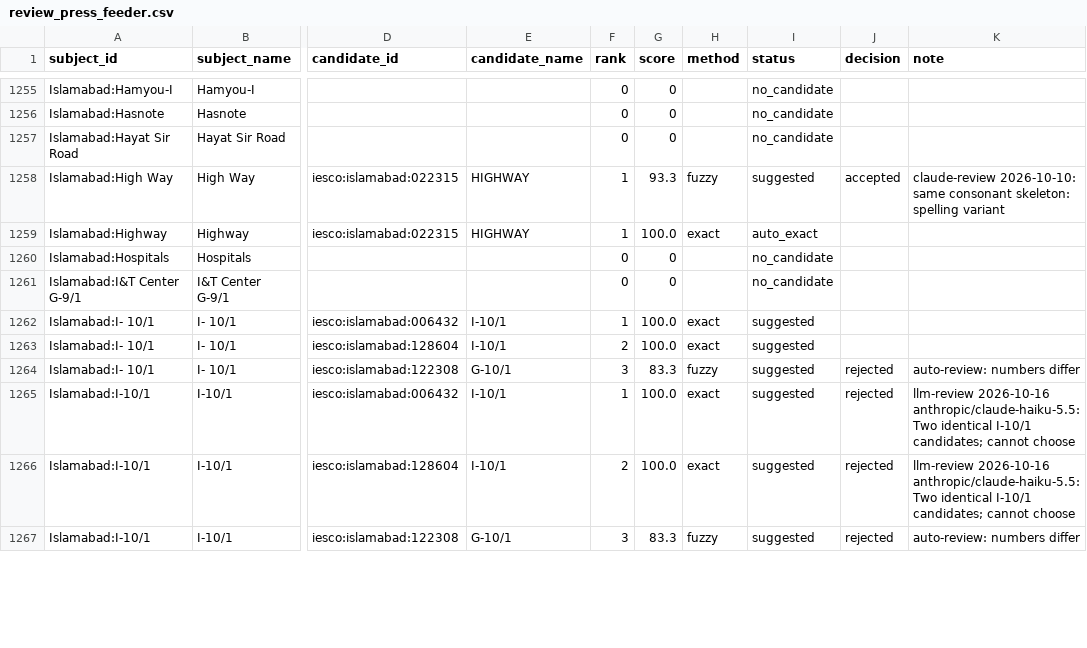
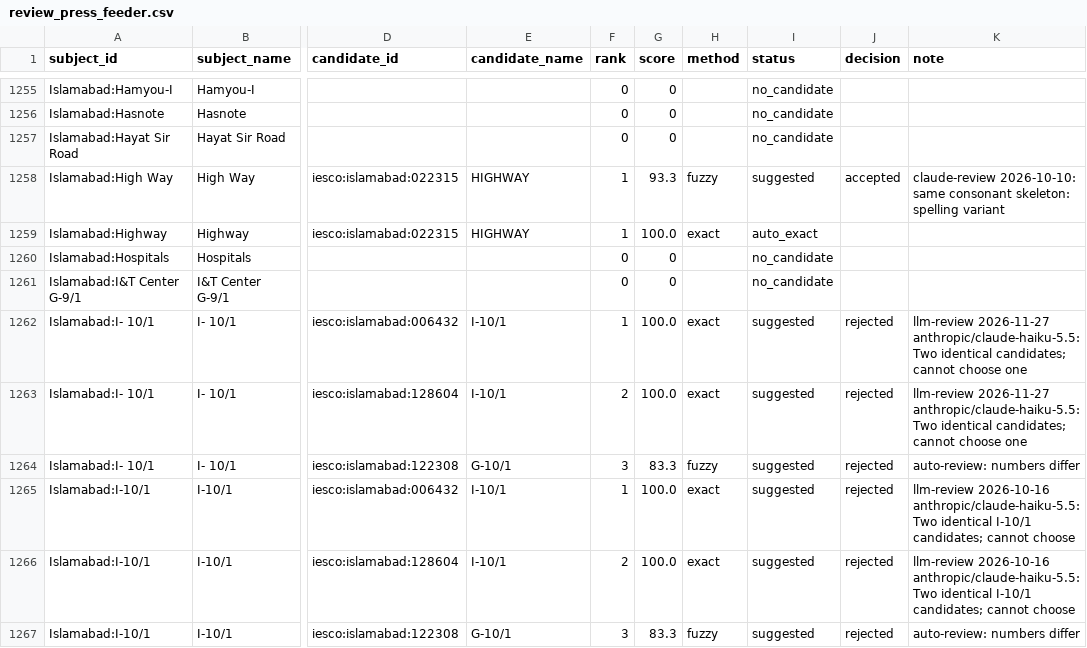
Before and after one commit to azzammasood/roshni-pipeline, a CSV file: dbt/seeds/review_press_feeder.csv, drawn as a sheet; only a part is shown, gaps mark what is left out; the diff covers the shown part only; the diff names each change by its address in the sheet, - before the commit and + after, or states it on an @@ line.

```diff
--- a/dbt/seeds/review_press_feeder.csv
+++ b/dbt/seeds/review_press_feeder.csv
-J1262:J1263 (decision): (empty)
+J1262:J1263 (decision): rejected
-K1262:K1263 (note): (empty)
+K1262:K1263 (note): llm-review 2026-11-27 anthropic/claude-haiku-5.5: Two identical candidates; cannot choose one
```
Also changed, not shown: 100 edited cells elsewhere in this file.
